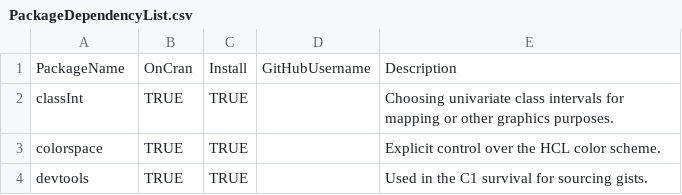
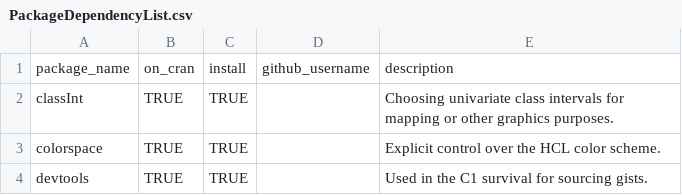
Before and after one commit to wibeasley/RAnalysisSkeleton, a CSV file: UtilityScripts/PackageDependencyList.csv, drawn as a sheet; only a part is shown; removed rows and columns are numbered as before the commit, all else as after; the diff names each change by its address in the sheet, - before the commit and + after, or states it on an @@ line.

Commit message:
small updates to install packages

```diff
--- a/UtilityScripts/PackageDependencyList.csv
+++ b/UtilityScripts/PackageDependencyList.csv
-row 1: PackageName | OnCran | Install | GitHubUsername | Description
+row 1: package_name | on_cran | install | github_username | description
```
Also changed, not shown: 2 other files.
